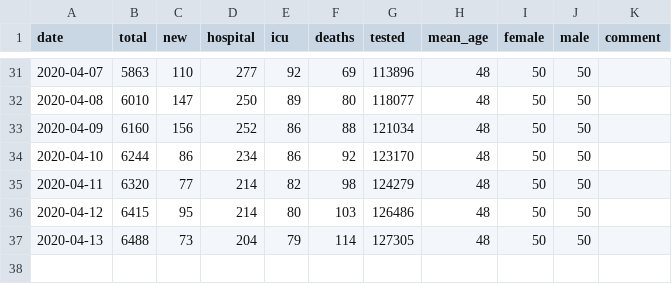
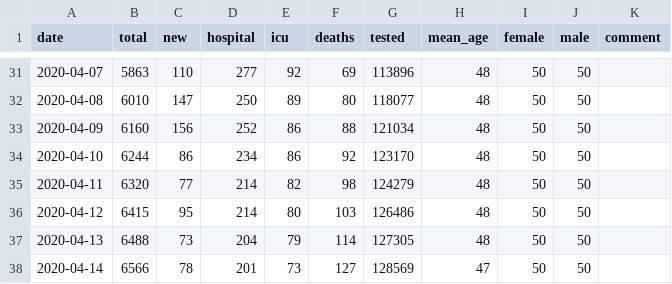
Before and after one commit to kartoteket/embeddable-corona-charts, a CSV file: public/data/fhi-norway-corona.csv, drawn as a sheet; only a part is shown, gaps mark what is left out.

Commit message:
Update data 14-04-2020

```diff
--- a/public/data/fhi-norway-corona.csv
+++ b/public/data/fhi-norway-corona.csv
@@ -37 +37,2 @@ date,total,new,hospital,icu,deaths,tested,mean_age,female,male,comment
 2020-04-13,6488,73,204,79,114,127305,48,50,50,
+2020-04-14,6566,78,201,73,127,128569,47,50,50,
```
